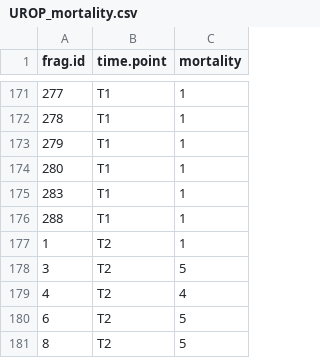
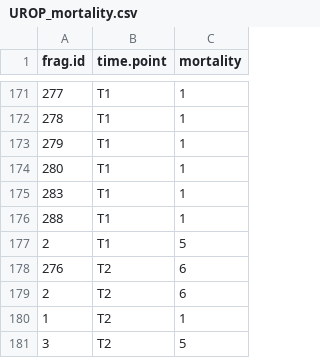
Before and after one commit to shaylematsuda/Mcap_CD_growth, a CSV file: UROP_mortality.csv, drawn as a sheet; only a part is shown, gaps mark what is left out; the shorter side is filled out with more unchanged rows.

Commit message:
added mort scores for 3 frags based on notes from datasheets

```diff
--- a/UROP_mortality.csv
+++ b/UROP_mortality.csv
@@ -176,2 +176,5 @@ frag.id,time.point,mortality
 288,T1,1
+2,T1,5
+276,T2,6
+2,T2,6
 1,T2,1
```
Also changed, not shown: 1 other file.
